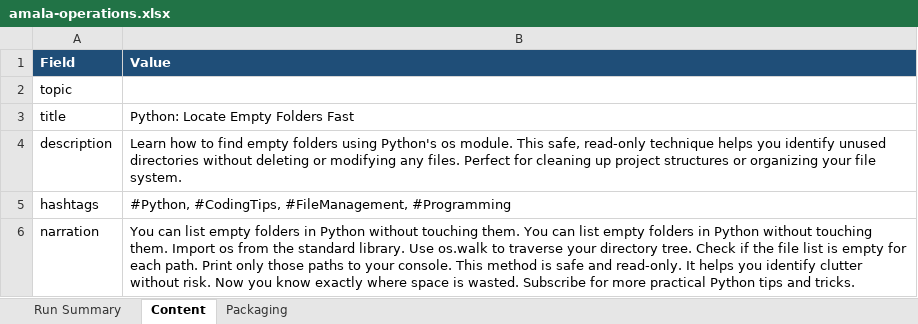
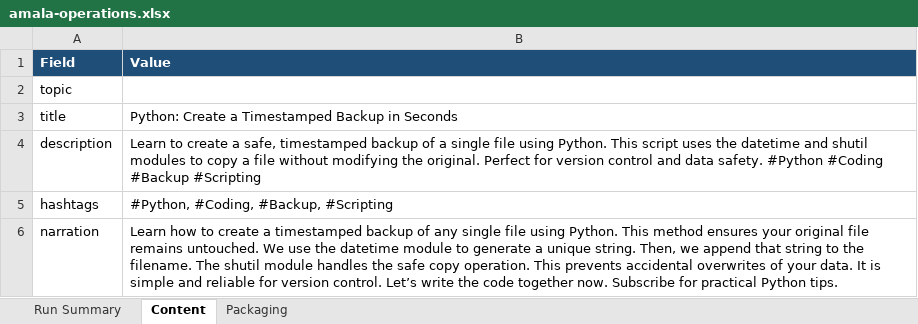
Before and after one commit to amalraj020-a11y/automated-YT-operations, an Excel workbook: reports/latest/amala-operations.xlsx, sheet Content, drawn as a sheet; values as stored, in another font and other column widths than the file's, no borders; the diff names each change by its address in the sheet, - before the commit and + after, or states it on an @@ line.

```diff
--- a/reports/latest/amala-operations.xlsx (sheet Content)
+++ b/reports/latest/amala-operations.xlsx (sheet Content)
-B3 (Value): Python: Locate Empty Folders Fast
+B3 (Value): Python: Create a Timestamped Backup in Seconds
-B4 (Value): Learn how to find empty folders using Python's os module. This safe, read-only technique helps you identify unused directories without deleting or modifying any files. Perfect for cleaning up project structures or organizing your file system.
+B4 (Value): Learn to create a safe, timestamped backup of a single file using Python. This script uses the datetime and shutil modules to copy a file without modifying the original. Perfect for version control and data safety. #Python #Coding #Backup #Scripting
-B5 (Value): #Python, #CodingTips, #FileManagement, #Programming
+B5 (Value): #Python, #Coding, #Backup, #Scripting
-B6 (Value): You can list empty folders in Python without touching them. You can list empty folders in Python without touching them. Import os from the standard library. Use os.walk to traverse your directory tree. Check if the file list is empty for each path. Print only those paths to your console. This method is safe and read-only. It helps you identify clutter without risk. Now you know exactly where space is wasted. Subscribe for more practical Python tips and tricks.
+B6 (Value): Learn how to create a timestamped backup of any single file using Python. This method ensures your original file remains untouched. We use the datetime module to generate a unique string. Then, we append that string to the filename. The shutil module handles the safe copy operation. This prevents accidental overwrites of your data. It is simple and reliable for version control. Let’s write the code together now. Subscribe for practical Python tips.
```
Also changed, not shown: sheet Run Summary, sheet Packaging.
